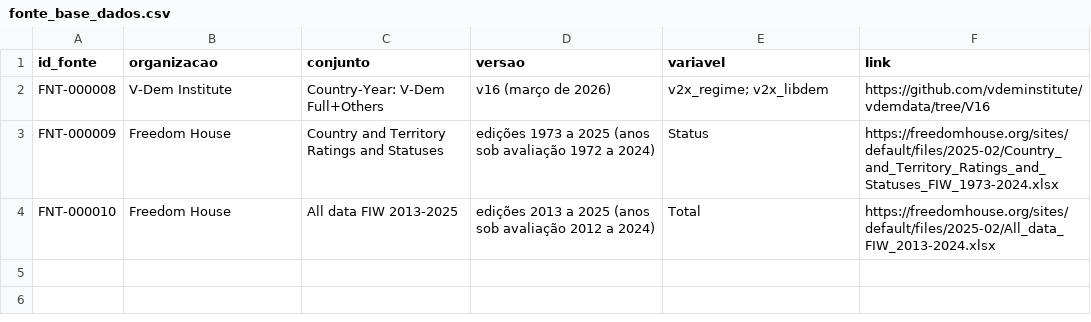
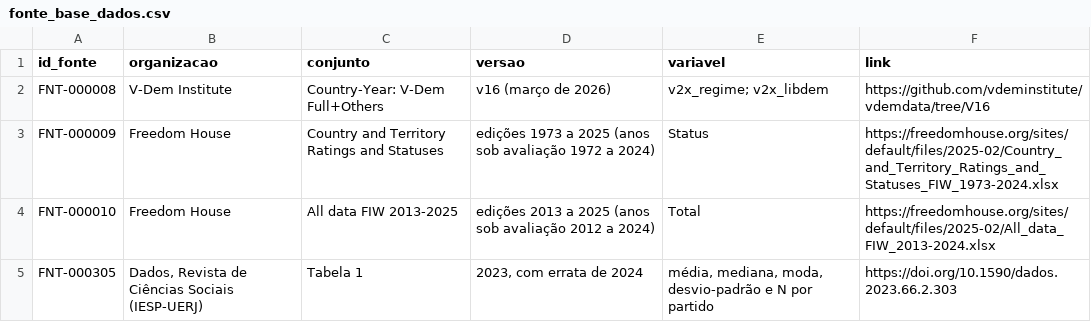
Before and after one commit to leandropitol/pesquisa-poder-institucional, a CSV file: data/base/fonte_base_dados.csv, drawn as a sheet.

```diff
--- a/data/base/fonte_base_dados.csv
+++ b/data/base/fonte_base_dados.csv
@@ -4 +4,2 @@ FNT-000009,Freedom House,Country and Territory Ratings and Statuses,edições 19
 FNT-000010,Freedom House,All data FIW 2013-2025,edições 2013 a 2025 (anos sob avaliação 2012 a 2024),Total,https://freedomhouse.org/sites/default/files/2025-02/All_data_FIW_2013-2024.xlsx
+FNT-000305,"Dados, Revista de Ciências Sociais (IESP-UERJ)",Tabela 1,"2023, com errata de 2024","média, mediana, moda, desvio-padrão e N por partido",https://doi.org/10.1590/dados.2023.66.2.303
```
Also changed, not shown: data/base/buscas.csv, data/base/fontes.csv, 20 other files.
